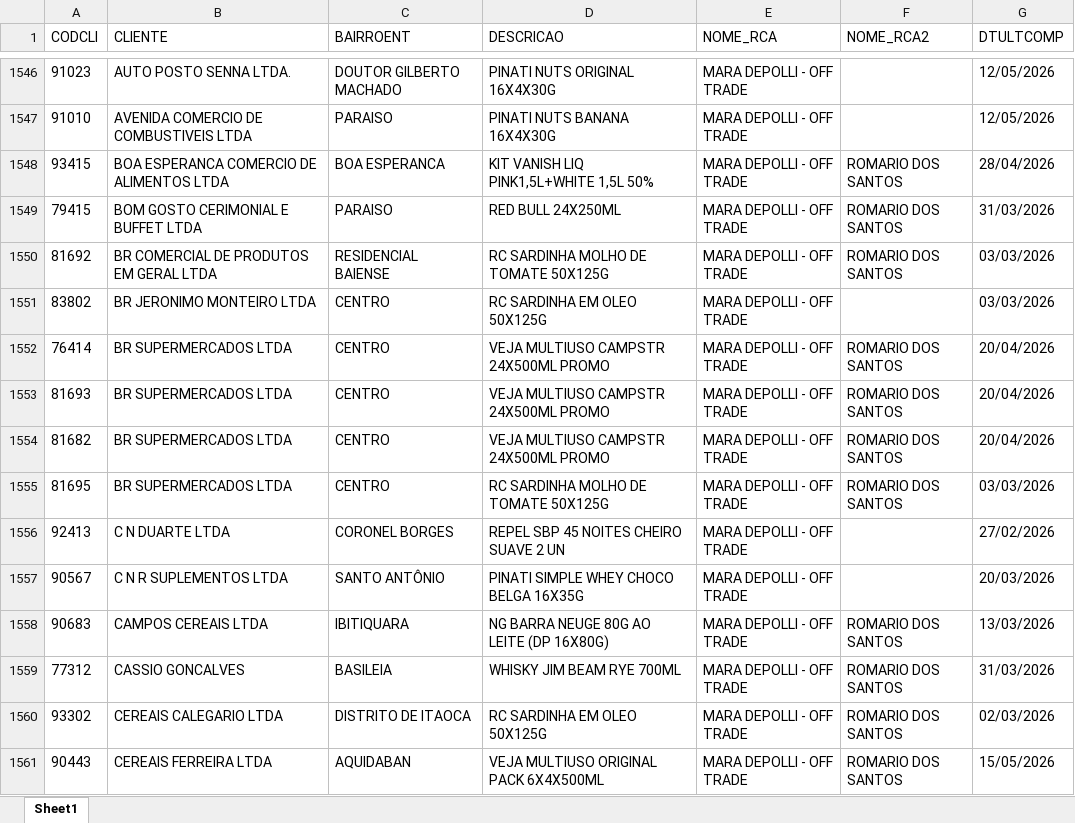
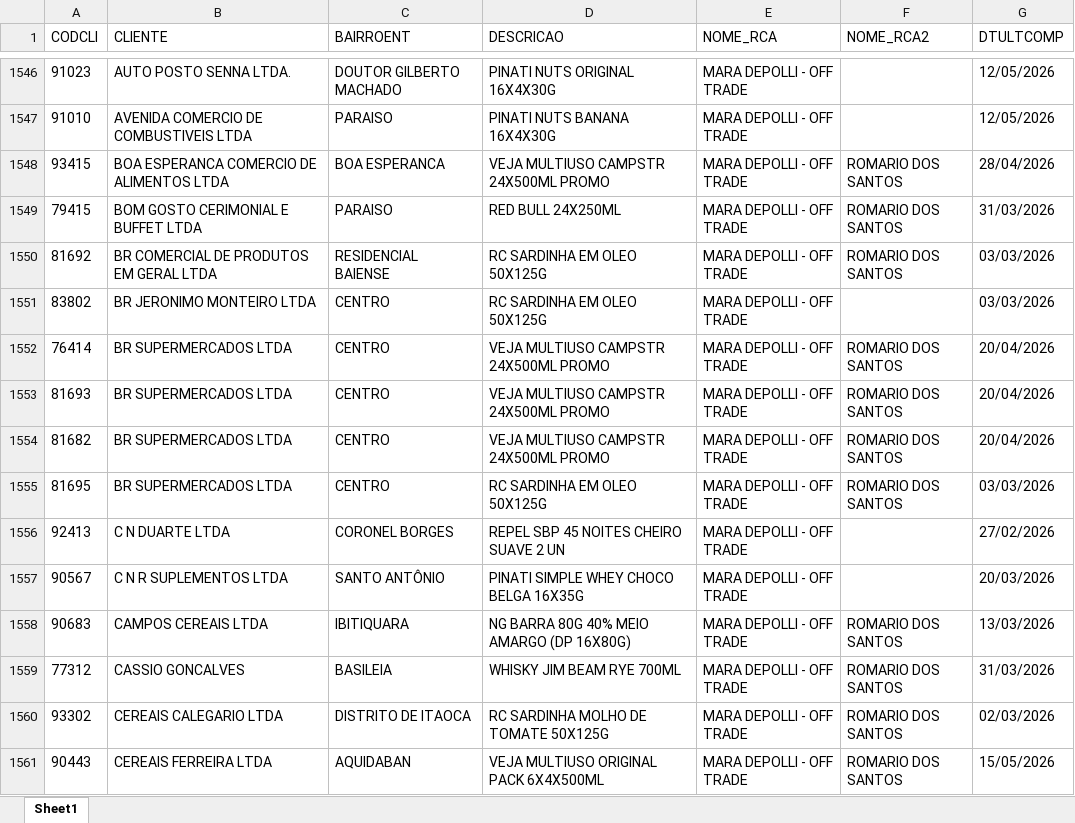
Before and after one commit to leonardocampos-cmd/offtrade, an Excel workbook: nao_positivados_05-2026.xlsx, sheet Sheet1, drawn as a sheet; only a part is shown, gaps mark what is left out; values as stored, in another font and other column widths than the file's, no borders; the diff covers the shown part only; the diff names each change by its address in the sheet, - before the commit and + after, or states it on an @@ line.

```diff
--- a/nao_positivados_05-2026.xlsx (sheet Sheet1)
+++ b/nao_positivados_05-2026.xlsx (sheet Sheet1)
-D1548 (DESCRICAO): KIT VANISH LIQ PINK1,5L+WHITE 1,5L 50%
+D1548 (DESCRICAO): VEJA MULTIUSO CAMPSTR 24X500ML PROMO
-D1550 (DESCRICAO): RC SARDINHA MOLHO DE TOMATE 50X125G
+D1550 (DESCRICAO): RC SARDINHA EM OLEO 50X125G
-D1555 (DESCRICAO): RC SARDINHA MOLHO DE TOMATE 50X125G
+D1555 (DESCRICAO): RC SARDINHA EM OLEO 50X125G
-D1558 (DESCRICAO): NG BARRA NEUGE 80G AO LEITE (DP 16X80G)
+D1558 (DESCRICAO): NG BARRA 80G 40% MEIO AMARGO (DP 16X80G)
-D1560 (DESCRICAO): RC SARDINHA EM OLEO 50X125G
+D1560 (DESCRICAO): RC SARDINHA MOLHO DE TOMATE 50X125G
```
Also changed, not shown: 10 added rows, 10 removed rows, 9 moved rows and 507 edited cells elsewhere in this sheet, 4 other files.
